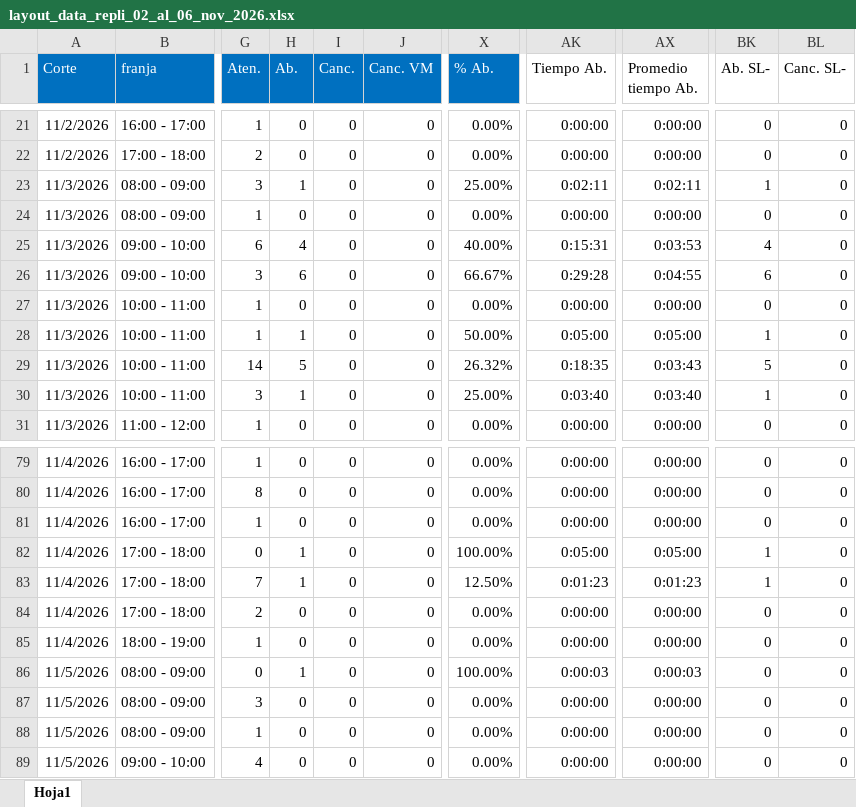
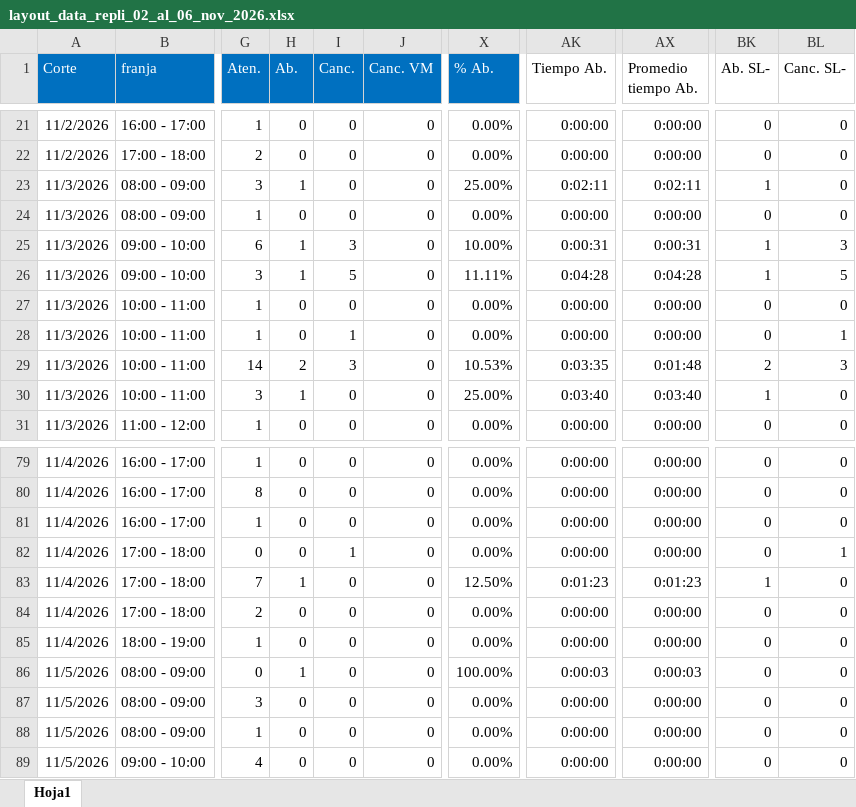
Before and after one commit to morocog/tip-direccion, an Excel workbook: reportes/Semana-03_02-al-06-Nov-2026/entregables/layout_data_repli_02_al_06_nov_2026.xlsx, sheet Hoja1, drawn as a sheet; only a part is shown, gaps mark what is left out; values as stored, in another font and other column widths than the file's, no borders; the diff covers the shown part only; the diff names each change by its address in the sheet, - before the commit and + after, or states it on an @@ line.

```diff
--- a/reportes/Semana-03_02-al-06-Nov-2026/entregables/layout_data_repli_02_al_06_nov_2026.xlsx (sheet Hoja1)
+++ b/reportes/Semana-03_02-al-06-Nov-2026/entregables/layout_data_repli_02_al_06_nov_2026.xlsx (sheet Hoja1)
-H25 (Ab.): 4
+H25 (Ab.): 1
-I25 (Canc.): 0
+I25 (Canc.): 3
-X25 (% Ab.): 40.00%
+X25 (% Ab.): 10.00%
-AK25 (Tiempo Ab.): 0:15:31
+AK25 (Tiempo Ab.): 0:00:31
-AX25 (Promedio tiempo Ab.): 0:03:53
+AX25 (Promedio tiempo Ab.): 0:00:31
-BK25 (Ab. SL-): 4
+BK25 (Ab. SL-): 1
-BL25 (Canc. SL-): 0
+BL25 (Canc. SL-): 3
-H26 (Ab.): 6
+H26 (Ab.): 1
-I26 (Canc.): 0
+I26 (Canc.): 5
-X26 (% Ab.): 66.67%
+X26 (% Ab.): 11.11%
-AK26 (Tiempo Ab.): 0:29:28
+AK26 (Tiempo Ab.): 0:04:28
-AX26 (Promedio tiempo Ab.): 0:04:55
+AX26 (Promedio tiempo Ab.): 0:04:28
-BK26 (Ab. SL-): 6
+BK26 (Ab. SL-): 1
-BL26 (Canc. SL-): 0
+BL26 (Canc. SL-): 5
-H28 (Ab.): 1
+H28 (Ab.): 0
-I28 (Canc.): 0
+I28 (Canc.): 1
-X28 (% Ab.): 50.00%
+X28 (% Ab.): 0.00%
-AK28 (Tiempo Ab.): 0:05:00
+AK28 (Tiempo Ab.): 0:00:00
-AX28 (Promedio tiempo Ab.): 0:05:00
+AX28 (Promedio tiempo Ab.): 0:00:00
-BK28 (Ab. SL-): 1
+BK28 (Ab. SL-): 0
-BL28 (Canc. SL-): 0
+BL28 (Canc. SL-): 1
-H29 (Ab.): 5
+H29 (Ab.): 2
-I29 (Canc.): 0
+I29 (Canc.): 3
-X29 (% Ab.): 26.32%
+X29 (% Ab.): 10.53%
-AK29 (Tiempo Ab.): 0:18:35
+AK29 (Tiempo Ab.): 0:03:35
-AX29 (Promedio tiempo Ab.): 0:03:43
+AX29 (Promedio tiempo Ab.): 0:01:48
-BK29 (Ab. SL-): 5
+BK29 (Ab. SL-): 2
-BL29 (Canc. SL-): 0
+BL29 (Canc. SL-): 3
-H82 (Ab.): 1
+H82 (Ab.): 0
-I82 (Canc.): 0
+I82 (Canc.): 1
-X82 (% Ab.): 100.00%
+X82 (% Ab.): 0.00%
-AK82 (Tiempo Ab.): 0:05:00
+AK82 (Tiempo Ab.): 0:00:00
-AX82 (Promedio tiempo Ab.): 0:05:00
+AX82 (Promedio tiempo Ab.): 0:00:00
-BK82 (Ab. SL-): 1
+BK82 (Ab. SL-): 0
-BL82 (Canc. SL-): 0
+BL82 (Canc. SL-): 1
```
Also changed, not shown: 105 edited cells elsewhere in this sheet, 1 other file.
